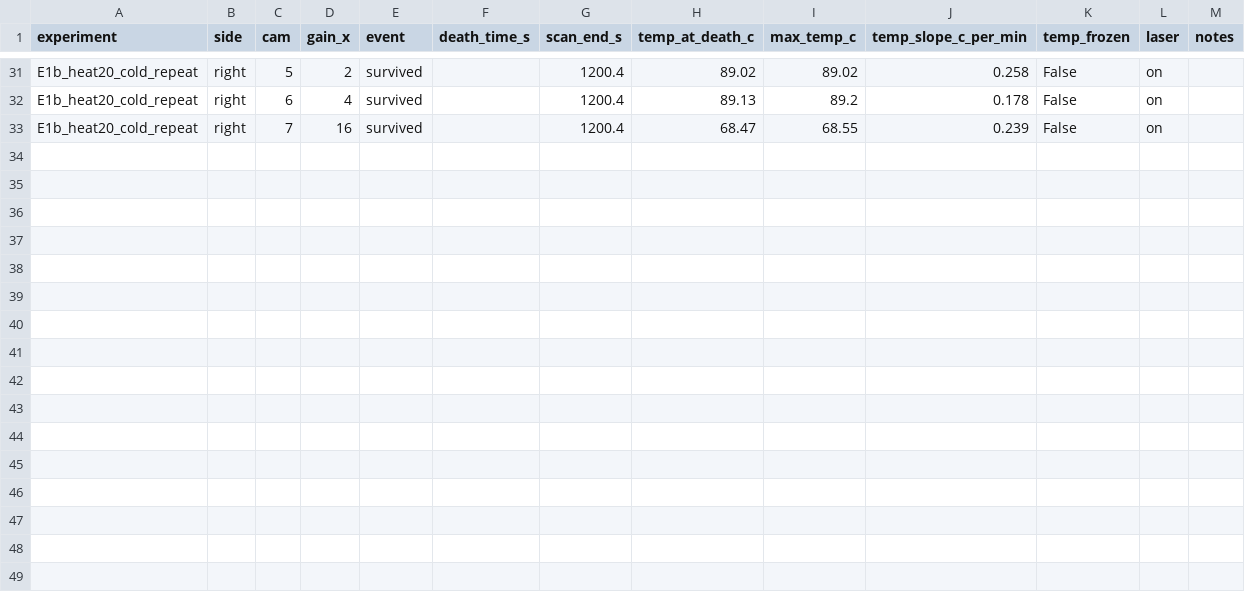
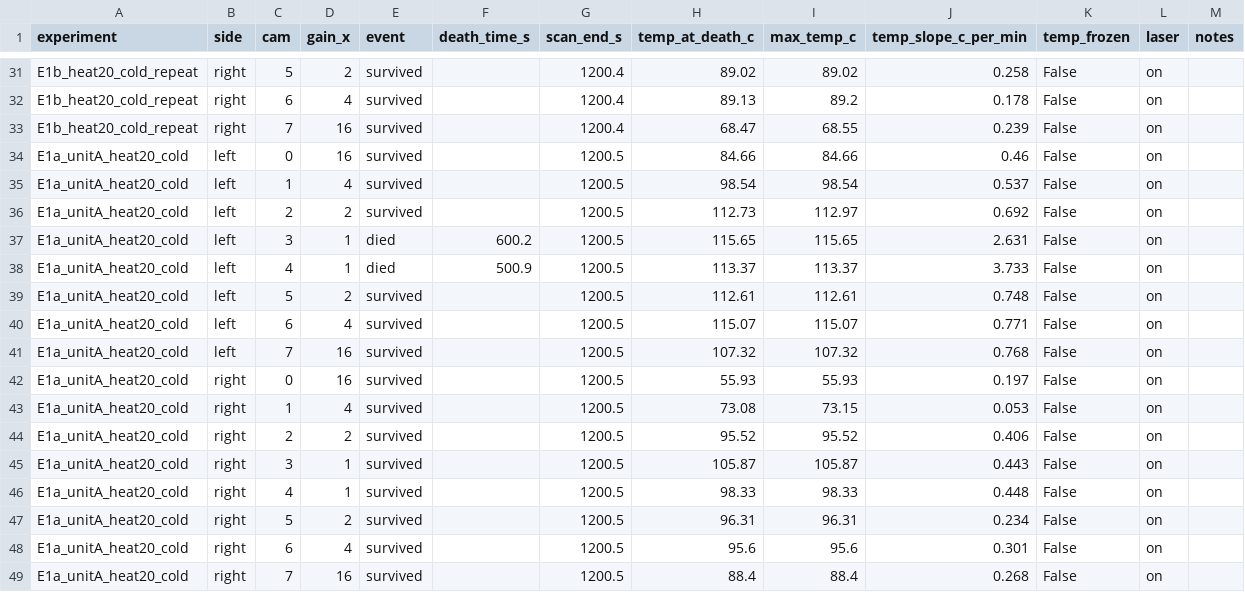
Before and after one commit to OpenwaterHealth/openmotion-bloodflow-app, a CSV file: characterization/102-thermal-cooldown/results/thermal_deaths.csv, drawn as a sheet; only a part is shown, gaps mark what is left out.

```diff
--- a/characterization/102-thermal-cooldown/results/thermal_deaths.csv
+++ b/characterization/102-thermal-cooldown/results/thermal_deaths.csv
@@ -33 +33,17 @@ E1b_heat20_cold_repeat,right,6,4,survived,,1200.4,89.13,89.2,0.178,False,on,
 E1b_heat20_cold_repeat,right,7,16,survived,,1200.4,68.47,68.55,0.239,False,on,
+E1a_unitA_heat20_cold,left,0,16,survived,,1200.5,84.66,84.66,0.46,False,on,
+E1a_unitA_heat20_cold,left,1,4,survived,,1200.5,98.54,98.54,0.537,False,on,
+E1a_unitA_heat20_cold,left,2,2,survived,,1200.5,112.73,112.97,0.692,False,on,
+E1a_unitA_heat20_cold,left,3,1,died,600.2,1200.5,115.65,115.65,2.631,False,on,
+E1a_unitA_heat20_cold,left,4,1,died,500.9,1200.5,113.37,113.37,3.733,False,on,
+E1a_unitA_heat20_cold,left,5,2,survived,,1200.5,112.61,112.61,0.748,False,on,
+E1a_unitA_heat20_cold,left,6,4,survived,,1200.5,115.07,115.07,0.771,False,on,
+E1a_unitA_heat20_cold,left,7,16,survived,,1200.5,107.32,107.32,0.768,False,on,
+E1a_unitA_heat20_cold,right,0,16,survived,,1200.5,55.93,55.93,0.197,False,on,
+E1a_unitA_heat20_cold,right,1,4,survived,,1200.5,73.08,73.15,0.053,False,on,
+E1a_unitA_heat20_cold,right,2,2,survived,,1200.5,95.52,95.52,0.406,False,on,
+E1a_unitA_heat20_cold,right,3,1,survived,,1200.5,105.87,105.87,0.443,False,on,
+E1a_unitA_heat20_cold,right,4,1,survived,,1200.5,98.33,98.33,0.448,False,on,
+E1a_unitA_heat20_cold,right,5,2,survived,,1200.5,96.31,96.31,0.234,False,on,
+E1a_unitA_heat20_cold,right,6,4,survived,,1200.5,95.6,95.6,0.301,False,on,
+E1a_unitA_heat20_cold,right,7,16,survived,,1200.5,88.4,88.4,0.268,False,on,
```
Also changed, not shown: 8 other files.
